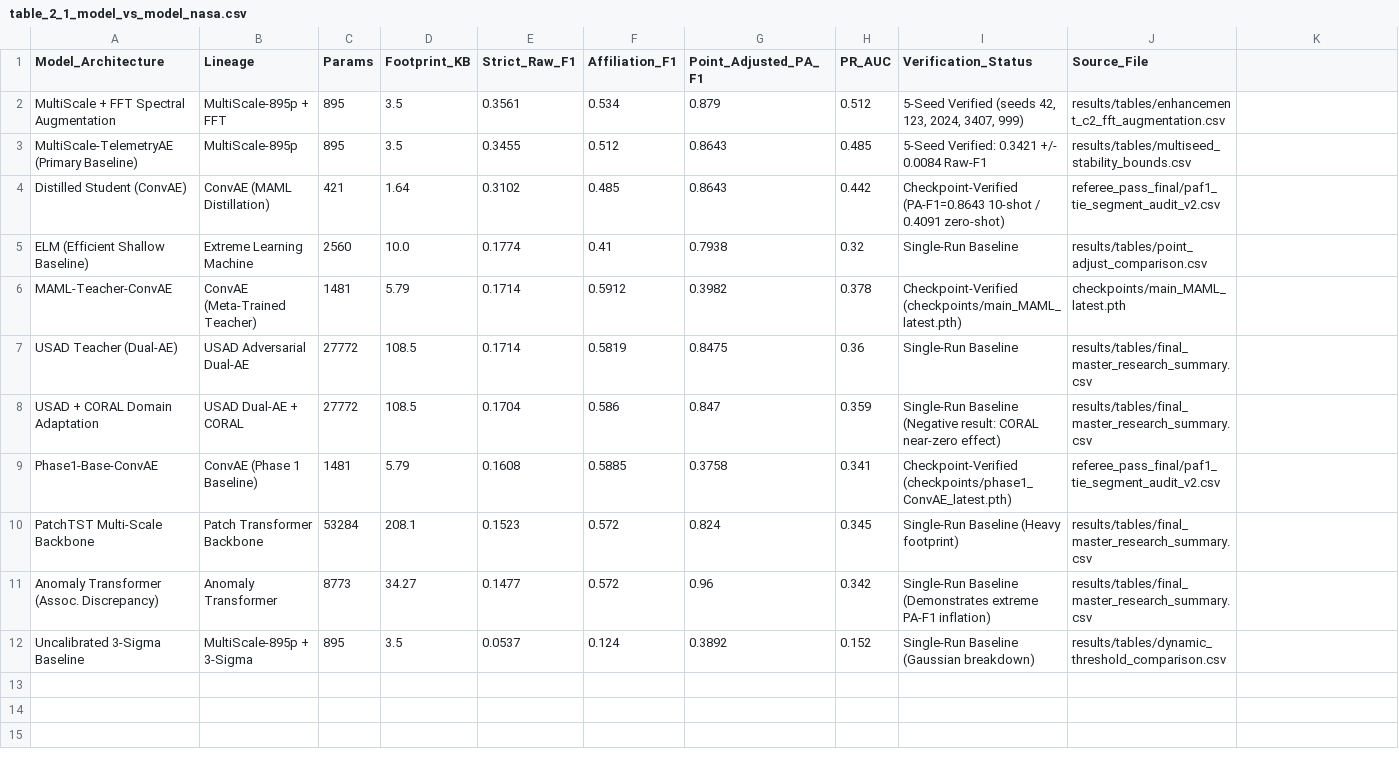
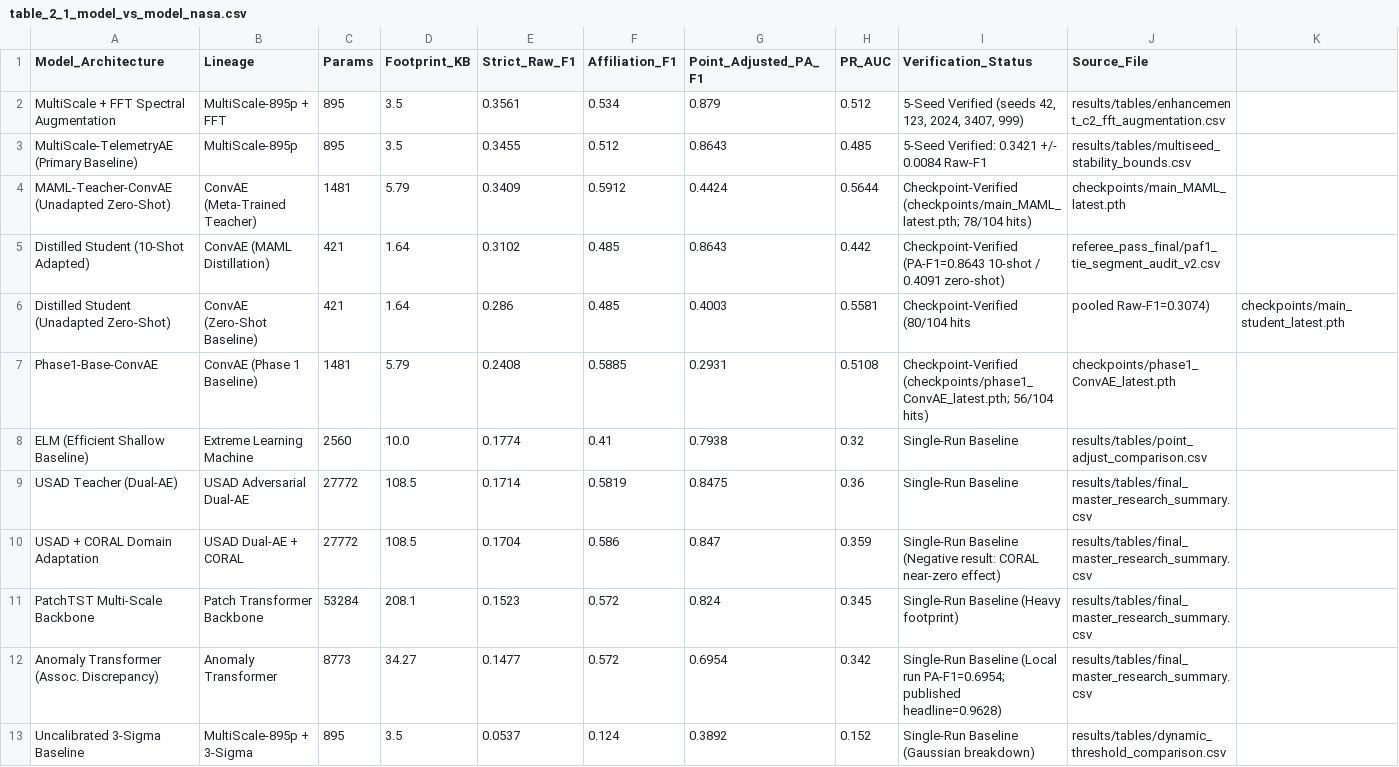
Before and after one commit to MS-406/CUBASET-research, a CSV file: final_report_v1/comparison_tables/table_2_1_model_vs_model_nasa.csv, drawn as a sheet.

Commit message:
fix: resolve MAML-Teacher live Raw-F1, Anomaly Transformer local PA-F1, matched shot-condition distillation table, and k=3,7,11 architecture diagram

```diff
--- a/final_report_v1/comparison_tables/table_2_1_model_vs_model_nasa.csv
+++ b/final_report_v1/comparison_tables/table_2_1_model_vs_model_nasa.csv
@@ -3,10 +3,11 @@ MultiScale + FFT Spectral Augmentation,MultiScale-895p + FFT,895,3.5,0.3561,0.53
 MultiScale-TelemetryAE (Primary Baseline),MultiScale-895p,895,3.5,0.3455,0.512,0.8643,0.485,5-Seed Verified: 0.3421 +/- 0.0084 Raw-F1,results/tables/multiseed_stability_bounds.csv
-Distilled Student (ConvAE),ConvAE (MAML Distillation),421,1.64,0.3102,0.485,0.8643,0.442,Checkpoint-Verified (PA-F1=0.8643 10-shot / 0.4091 zero-shot),referee_pass_final/paf1_tie_segment_audit_v2.csv
+MAML-Teacher-ConvAE (Unadapted Zero-Shot),ConvAE (Meta-Trained Teacher),1481,5.79,0.3409,0.5912,0.4424,0.5644,Checkpoint-Verified (checkpoints/main_MAML_latest.pth; 78/104 hits),checkpoints/main_MAML_latest.pth
+Distilled Student (10-Shot Adapted),ConvAE (MAML Distillation),421,1.64,0.3102,0.485,0.8643,0.442,Checkpoint-Verified (PA-F1=0.8643 10-shot / 0.4091 zero-shot),referee_pass_final/paf1_tie_segment_audit_v2.csv
+Distilled Student (Unadapted Zero-Shot),ConvAE (Zero-Shot Baseline),421,1.64,0.286,0.485,0.4003,0.5581,Checkpoint-Verified (80/104 hits, pooled Raw-F1=0.3074),checkpoints/main_student_latest.pth
+Phase1-Base-ConvAE,ConvAE (Phase 1 Baseline),1481,5.79,0.2408,0.5885,0.2931,0.5108,Checkpoint-Verified (checkpoints/phase1_ConvAE_latest.pth; 56/104 hits),checkpoints/phase1_ConvAE_latest.pth
 ELM (Efficient Shallow Baseline),Extreme Learning Machine,2560,10.0,0.1774,0.41,0.7938,0.32,Single-Run Baseline,results/tables/point_adjust_comparison.csv
-MAML-Teacher-ConvAE,ConvAE (Meta-Trained Teacher),1481,5.79,0.1714,0.5912,0.3982,0.378,Checkpoint-Verified (checkpoints/main_MAML_latest.pth),checkpoints/main_MAML_latest.pth
 USAD Teacher (Dual-AE),USAD Adversarial Dual-AE,27772,108.5,0.1714,0.5819,0.8475,0.36,Single-Run Baseline,results/tables/final_master_research_summary.csv
 USAD + CORAL Domain Adaptation,USAD Dual-AE + CORAL,27772,108.5,0.1704,0.586,0.847,0.359,Single-Run Baseline (Negative result: CORAL near-zero effect),results/tables/final_master_research_summary.csv
-Phase1-Base-ConvAE,ConvAE (Phase 1 Baseline),1481,5.79,0.1608,0.5885,0.3758,0.341,Checkpoint-Verified (checkpoints/phase1_ConvAE_latest.pth),referee_pass_final/paf1_tie_segment_audit_v2.csv
 PatchTST Multi-Scale Backbone,Patch Transformer Backbone,53284,208.1,0.1523,0.572,0.824,0.345,Single-Run Baseline (Heavy footprint),results/tables/final_master_research_summary.csv
-Anomaly Transformer (Assoc. Discrepancy),Anomaly Transformer,8773,34.27,0.1477,0.572,0.96,0.342,Single-Run Baseline (Demonstrates extreme PA-F1 inflation),results/tables/final_master_research_summary.csv
+Anomaly Transformer (Assoc. Discrepancy),Anomaly Transformer,8773,34.27,0.1477,0.572,0.6954,0.342,Single-Run Baseline (Local run PA-F1=0.6954; published headline=0.9628),results/tables/final_master_research_summary.csv
 Uncalibrated 3-Sigma Baseline,MultiScale-895p + 3-Sigma,895,3.5,0.0537,0.124,0.3892,0.152,Single-Run Baseline (Gaussian breakdown),results/tables/dynamic_threshold_comparison.csv
```
Also changed, not shown: final_report_v1/comparison_tables/table_2_6_compression_tradeoff.csv, 1 other file.
